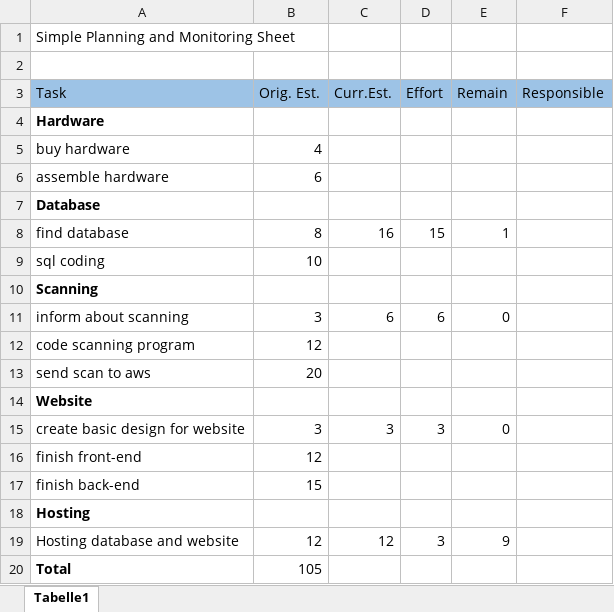
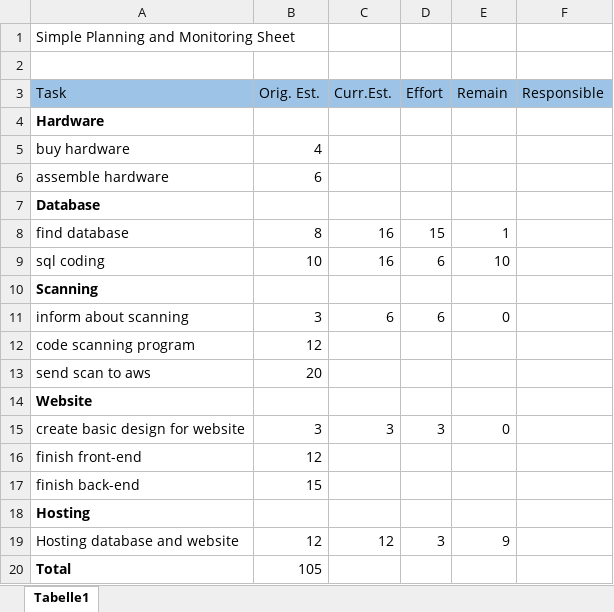
Before and after one commit to LandvoigtStefan/FoodScanner, an Excel workbook: 01_ProjectPlanning/06_Effort Estimation/EffortEstimation.xlsx, sheet Tabelle1, drawn as a sheet; values as stored, in another font and other column widths than the file's, no borders; the diff names each change by its address in the sheet, - before the commit and + after, or states it on an @@ line.

Commit message:
updated effort estimation

```diff
--- a/01_ProjectPlanning/06_Effort Estimation/EffortEstimation.xlsx (sheet Tabelle1)
+++ b/01_ProjectPlanning/06_Effort Estimation/EffortEstimation.xlsx (sheet Tabelle1)
-C9 (Curr.Est.): (empty)
+C9 (Curr.Est.): 16
-D9 (Effort): (empty)
+D9 (Effort): 6
-E9 (Remain): (empty)
+E9 (Remain): 10
```
Also changed, not shown: 2 other files.
